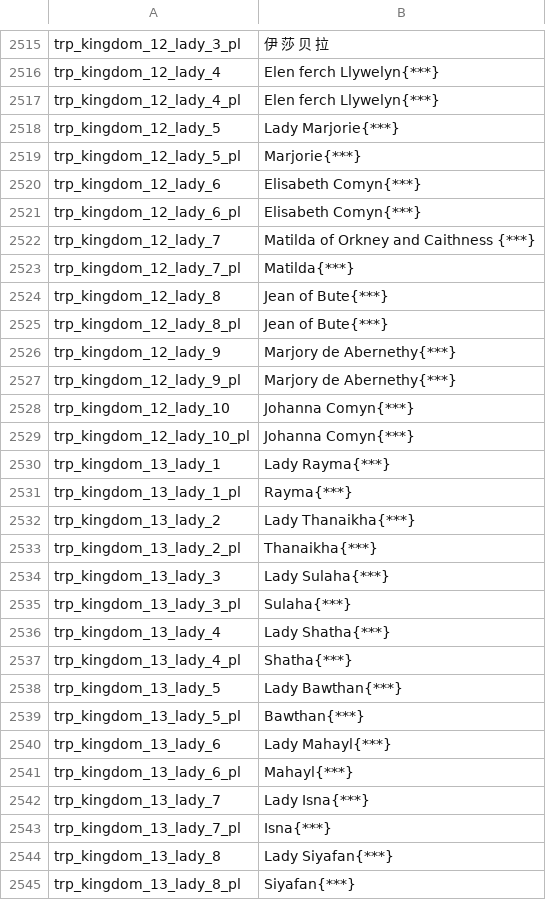
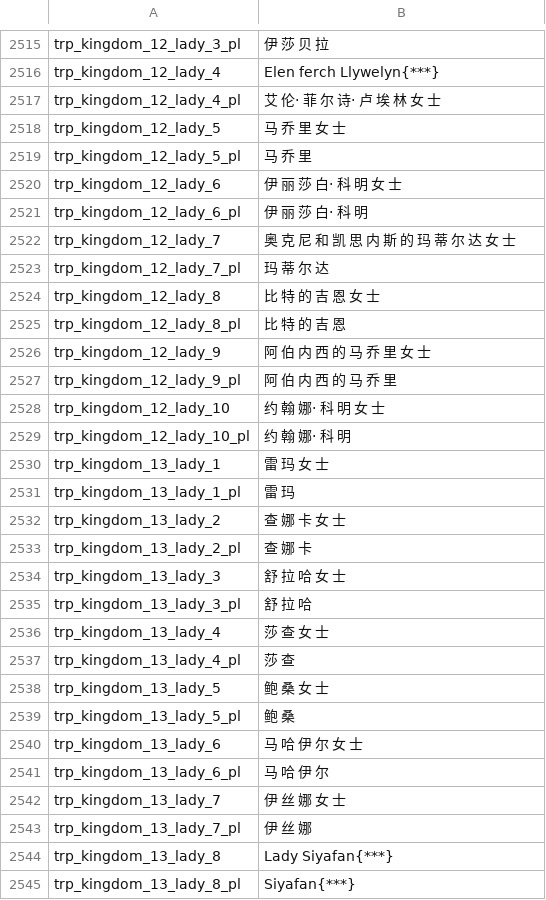
Before and after one commit to zac123456789123/mountblade-ad1257svn-chinese-translation, a CSV file: cns/troops.csv, drawn as a sheet; only a part is shown, gaps mark what is left out; the diff covers the shown part only.

```diff
--- a/cns/troops.csv
+++ b/cns/troops.csv
@@ -2516,29 +2516,29 @@ trp_kingdom_12_lady_3_pl|伊 莎 贝 拉
 trp_kingdom_12_lady_4|Elen ferch Llywelyn{***}
-trp_kingdom_12_lady_4_pl|Elen ferch Llywelyn{***}
-trp_kingdom_12_lady_5|Lady Marjorie{***}
-trp_kingdom_12_lady_5_pl|Marjorie{***}
-trp_kingdom_12_lady_6|Elisabeth Comyn{***}
-trp_kingdom_12_lady_6_pl|Elisabeth Comyn{***}
-trp_kingdom_12_lady_7|Matilda of Orkney and Caithness {***}
-trp_kingdom_12_lady_7_pl|Matilda{***}
-trp_kingdom_12_lady_8|Jean of Bute{***}
-trp_kingdom_12_lady_8_pl|Jean of Bute{***}
-trp_kingdom_12_lady_9|Marjory de Abernethy{***}
-trp_kingdom_12_lady_9_pl|Marjory de Abernethy{***}
-trp_kingdom_12_lady_10|Johanna Comyn{***}
-trp_kingdom_12_lady_10_pl|Johanna Comyn{***}
-trp_kingdom_13_lady_1|Lady Rayma{***}
-trp_kingdom_13_lady_1_pl|Rayma{***}
-trp_kingdom_13_lady_2|Lady Thanaikha{***}
-trp_kingdom_13_lady_2_pl|Thanaikha{***}
-trp_kingdom_13_lady_3|Lady Sulaha{***}
-trp_kingdom_13_lady_3_pl|Sulaha{***}
-trp_kingdom_13_lady_4|Lady Shatha{***}
-trp_kingdom_13_lady_4_pl|Shatha{***}
-trp_kingdom_13_lady_5|Lady Bawthan{***}
-trp_kingdom_13_lady_5_pl|Bawthan{***}
-trp_kingdom_13_lady_6|Lady Mahayl{***}
-trp_kingdom_13_lady_6_pl|Mahayl{***}
-trp_kingdom_13_lady_7|Lady Isna{***}
-trp_kingdom_13_lady_7_pl|Isna{***}
+trp_kingdom_12_lady_4_pl|艾 伦· 菲 尔 诗· 卢 埃 林 女 士
+trp_kingdom_12_lady_5|马 乔 里 女 士
+trp_kingdom_12_lady_5_pl|马 乔 里
+trp_kingdom_12_lady_6|伊 丽 莎 白· 科 明 女 士
+trp_kingdom_12_lady_6_pl|伊 丽 莎 白· 科 明
+trp_kingdom_12_lady_7|奥 克 尼 和 凯 思 内 斯 的 玛 蒂 尔 达 女 士
+trp_kingdom_12_lady_7_pl|玛 蒂 尔 达
+trp_kingdom_12_lady_8|比 特 的 吉 恩 女 士
+trp_kingdom_12_lady_8_pl|比 特 的 吉 恩
+trp_kingdom_12_lady_9|阿 伯 内 西 的 马 乔 里 女 士
+trp_kingdom_12_lady_9_pl|阿 伯 内 西 的 马 乔 里
+trp_kingdom_12_lady_10|约 翰 娜· 科 明 女 士
+trp_kingdom_12_lady_10_pl|约 翰 娜· 科 明
+trp_kingdom_13_lady_1|雷 玛 女 士
+trp_kingdom_13_lady_1_pl|雷 玛
+trp_kingdom_13_lady_2|查 娜 卡 女 士
+trp_kingdom_13_lady_2_pl|查 娜 卡
+trp_kingdom_13_lady_3|舒 拉 哈 女 士
+trp_kingdom_13_lady_3_pl|舒 拉 哈
+trp_kingdom_13_lady_4|莎 查 女 士
+trp_kingdom_13_lady_4_pl|莎 查
+trp_kingdom_13_lady_5|鲍 桑 女 士
+trp_kingdom_13_lady_5_pl|鲍 桑
+trp_kingdom_13_lady_6|马 哈 伊 尔 女 士
+trp_kingdom_13_lady_6_pl|马 哈 伊 尔
+trp_kingdom_13_lady_7|伊 丝 娜 女 士
+trp_kingdom_13_lady_7_pl|伊 丝 娜
 trp_kingdom_13_lady_8|Lady Siyafan{***}
```
Also changed, not shown: 50 edited cells elsewhere in this file.
